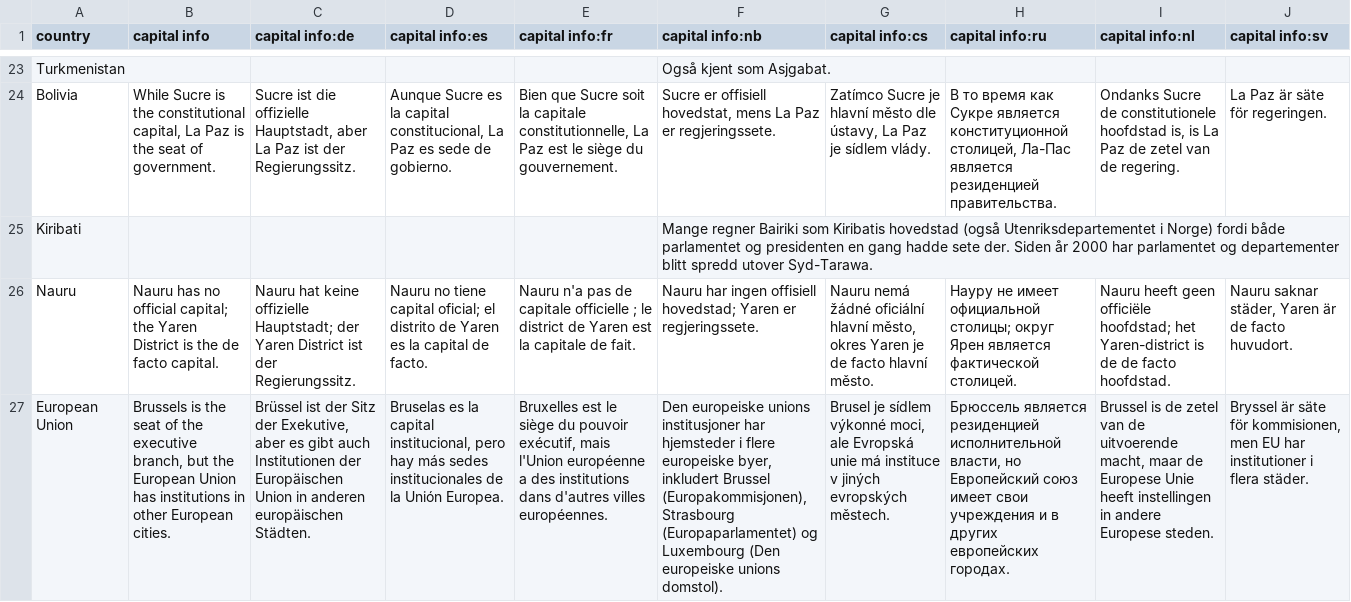
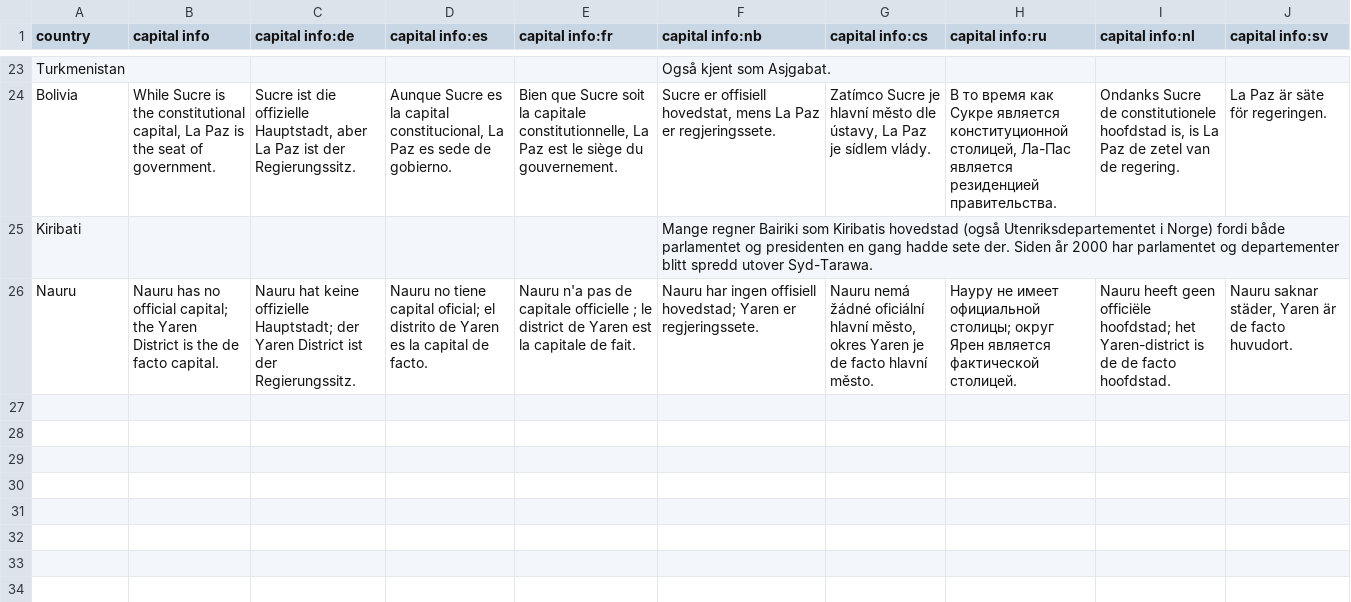
Before and after one commit to anki-geo/ultimate-geography, a CSV file: src/data/capital_info.csv, drawn as a sheet; only a part is shown, gaps mark what is left out; the diff names each change by its address in the sheet, - before the commit and + after, or states it on an @@ line.

Commit message:
Remove EU capital and capital info

```diff
--- a/src/data/capital_info.csv
+++ b/src/data/capital_info.csv
-row 27: European Union | Brussels is the seat of the executive branch, but the European Union has institutions in other European cities. | Brüssel ist der Sitz der Exekutive, aber es gibt auch Institutionen der Europäischen Union in anderen europäischen Städten. | Bruselas es la capital institucional, pero hay más sedes institucionales de la Unión Europea. | Bruxelles est le siège du pouvoir exécutif, mais l'Union européenne a des institutions dans d'autres villes européennes. | Den europeiske unions institusjoner har hjemsteder i flere europeiske byer, inkludert Brussel (Europakommisjonen), Strasbourg (Europaparlamentet) og Luxembourg (Den europeiske unions domstol). | Brusel je sídlem výkonné moci, ale Evropská unie má instituce v jiných evropských městech. | Брюссель является резиденцией исполнительной власти, но Европейский союз имеет свои учреждения и в других европейских городах. | Brussel is de zetel van de uitvoerende macht, maar de Europese Unie heeft instellingen in andere Europese steden. | Bryssel är säte för kommisionen, men EU har institutioner i flera städer.
```
Also changed, not shown: src/data/capital.csv, src/data/capital_hint.csv.
